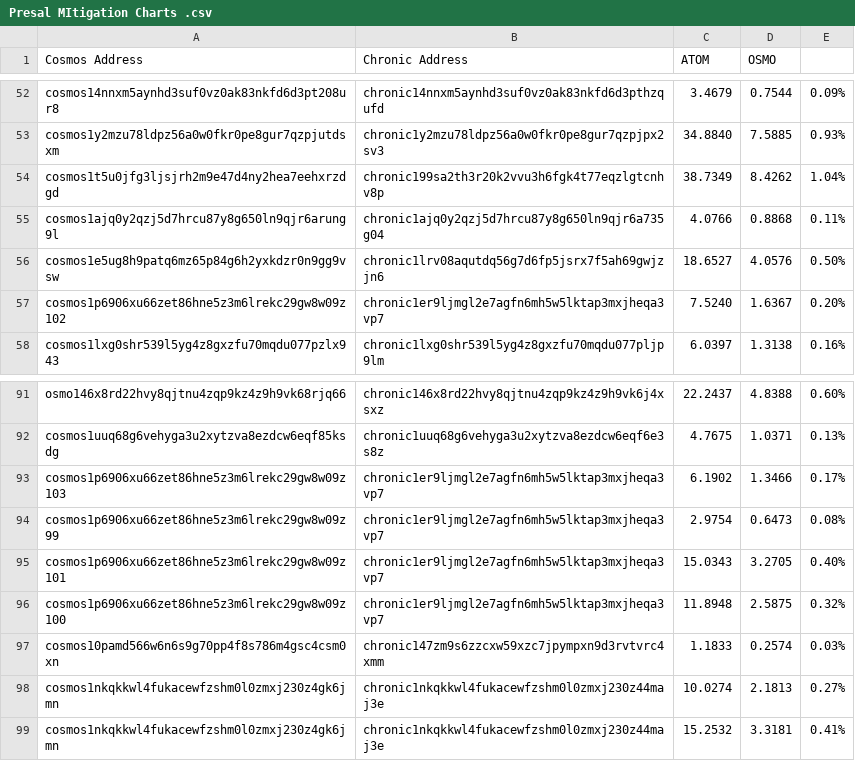
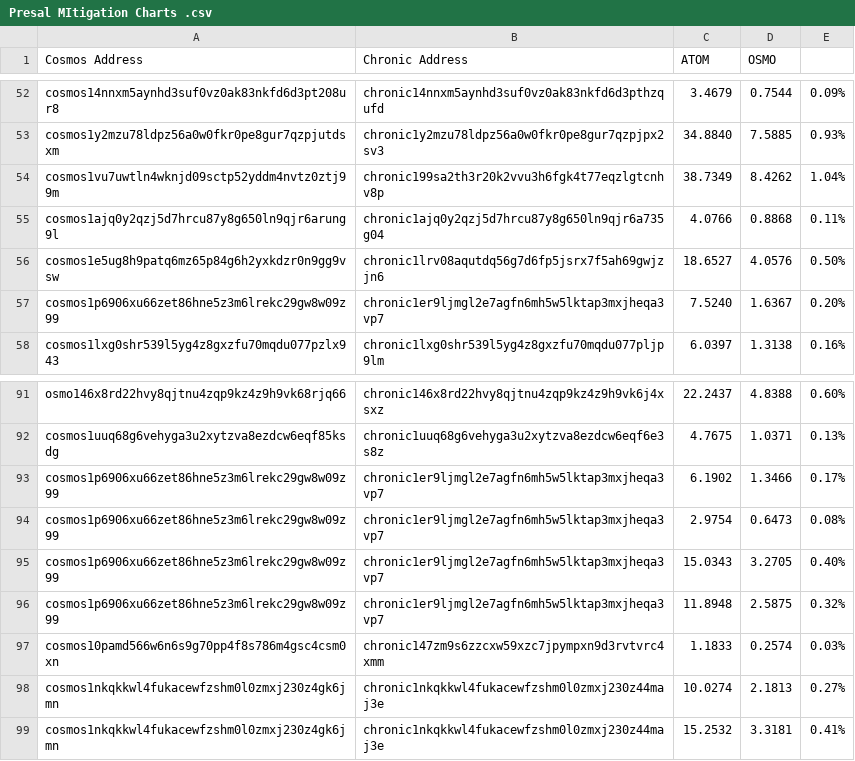
Before and after one commit to ChronicNetwork/Governance, a CSV file: proposals/09- Instantiate Presale Mitigation DAO/Presal MItigation Charts .csv, drawn as a sheet; only a part is shown, gaps mark what is left out.

Commit message:
fixed cuddles addresses

```diff
--- a/proposals/09- Instantiate Presale Mitigation DAO/Presal MItigation Charts .csv
+++ b/proposals/09- Instantiate Presale Mitigation DAO/Presal MItigation Charts .csv
@@ -53,6 +53,6 @@ cosmos14nnxm5aynhd3suf0vz0ak83nkfd6d3pt208ur8,chronic14nnxm5aynhd3suf0vz0ak83nkf
 cosmos1y2mzu78ldpz56a0w0fkr0pe8gur7qzpjutdsxm,chronic1y2mzu78ldpz56a0w0fkr0pe8gur7qzpjpx2sv3,34.8840,7.5885,0.93%
-cosmos1t5u0jfg3ljsjrh2m9e47d4ny2hea7eehxrzdgd,chronic199sa2th3r20k2vvu3h6fgk4t77eqzlgtcnhv8p,38.7349,8.4262,1.04%
+cosmos1vu7uwtln4wknjd09sctp52yddm4nvtz0ztj99m,chronic199sa2th3r20k2vvu3h6fgk4t77eqzlgtcnhv8p,38.7349,8.4262,1.04%
 cosmos1ajq0y2qzj5d7hrcu87y8g650ln9qjr6arung9l,chronic1ajq0y2qzj5d7hrcu87y8g650ln9qjr6a735g04,4.0766,0.8868,0.11%
 cosmos1e5ug8h9patq6mz65p84g6h2yxkdzr0n9gg9vsw,chronic1lrv08aqutdq56g7d6fp5jsrx7f5ah69gwjzjn6,18.6527,4.0576,0.50%
-cosmos1p6906xu66zet86hne5z3m6lrekc29gw8w09z102,chronic1er9ljmgl2e7agfn6mh5w5lktap3mxjheqa3vp7,7.5240,1.6367,0.20%
+cosmos1p6906xu66zet86hne5z3m6lrekc29gw8w09z99,chronic1er9ljmgl2e7agfn6mh5w5lktap3mxjheqa3vp7,7.5240,1.6367,0.20%
 cosmos1lxg0shr539l5yg4z8gxzfu70mqdu077pzlx943,chronic1lxg0shr539l5yg4z8gxzfu70mqdu077pljp9lm,6.0397,1.3138,0.16%
@@ -92,6 +92,6 @@ osmo146x8rd22hvy8qjtnu4zqp9kz4z9h9vk68rjq66,chronic146x8rd22hvy8qjtnu4zqp9kz4z9h
 cosmos1uuq68g6vehyga3u2xytzva8ezdcw6eqf85ksdg,chronic1uuq68g6vehyga3u2xytzva8ezdcw6eqf6e3s8z,4.7675,1.0371,0.13%
-cosmos1p6906xu66zet86hne5z3m6lrekc29gw8w09z103,chronic1er9ljmgl2e7agfn6mh5w5lktap3mxjheqa3vp7,6.1902,1.3466,0.17%
+cosmos1p6906xu66zet86hne5z3m6lrekc29gw8w09z99,chronic1er9ljmgl2e7agfn6mh5w5lktap3mxjheqa3vp7,6.1902,1.3466,0.17%
 cosmos1p6906xu66zet86hne5z3m6lrekc29gw8w09z99,chronic1er9ljmgl2e7agfn6mh5w5lktap3mxjheqa3vp7,2.9754,0.6473,0.08%
-cosmos1p6906xu66zet86hne5z3m6lrekc29gw8w09z101,chronic1er9ljmgl2e7agfn6mh5w5lktap3mxjheqa3vp7,15.0343,3.2705,0.40%
-cosmos1p6906xu66zet86hne5z3m6lrekc29gw8w09z100,chronic1er9ljmgl2e7agfn6mh5w5lktap3mxjheqa3vp7,11.8948,2.5875,0.32%
+cosmos1p6906xu66zet86hne5z3m6lrekc29gw8w09z99,chronic1er9ljmgl2e7agfn6mh5w5lktap3mxjheqa3vp7,15.0343,3.2705,0.40%
+cosmos1p6906xu66zet86hne5z3m6lrekc29gw8w09z99,chronic1er9ljmgl2e7agfn6mh5w5lktap3mxjheqa3vp7,11.8948,2.5875,0.32%
 cosmos10pamd566w6n6s9g70pp4f8s786m4gsc4csm0xn,chronic147zm9s6zzcxw59xzc7jpympxn9d3rvtvrc4xmm,1.1833,0.2574,0.03%
```
